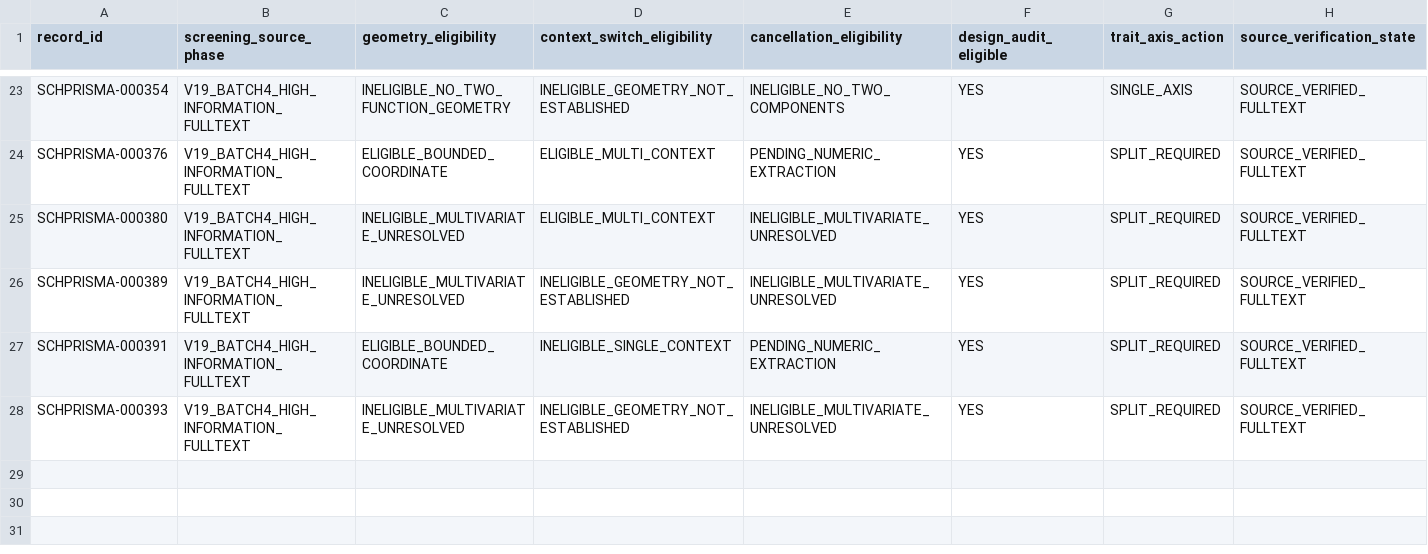
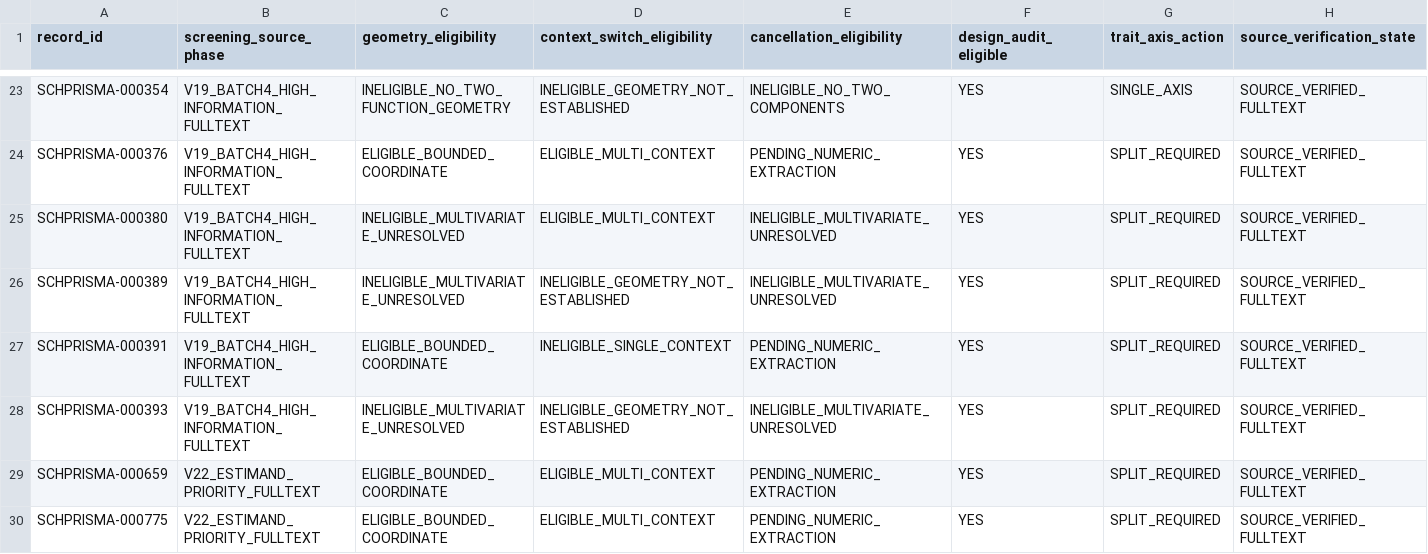
Before and after one commit to zuizui0223/sch, a CSV file: data/SCH_MACROECOLOGY_DESIGN_RECODE_P1_REMAINDER_V1.csv, drawn as a sheet; only a part is shown, gaps mark what is left out; rows hold the shown columns only; the diff names each change by its address in the sheet, - before the commit and + after, or states it on an @@ line.

```diff
--- a/data/SCH_MACROECOLOGY_DESIGN_RECODE_P1_REMAINDER_V1.csv
+++ b/data/SCH_MACROECOLOGY_DESIGN_RECODE_P1_REMAINDER_V1.csv
+row 29: SCHPRISMA-000659 | V22_ESTIMAND_PRIORITY_FULLTEXT | ELIGIBLE_BOUNDED_COORDINATE | ELIGIBLE_MULTI_CONTEXT | PENDING_NUMERIC_EXTRACTION | YES | SPLIT_REQUIRED | SOURCE_VERIFIED_FULLTEXT
+row 30: SCHPRISMA-000775 | V22_ESTIMAND_PRIORITY_FULLTEXT | ELIGIBLE_BOUNDED_COORDINATE | ELIGIBLE_MULTI_CONTEXT | PENDING_NUMERIC_EXTRACTION | YES | SPLIT_REQUIRED | SOURCE_VERIFIED_FULLTEXT
```
Also changed, not shown: data/SCH_MACROECOLOGY_TRAIT_AXIS_RECODE_BATCH6_V1.csv, 24 other files.
